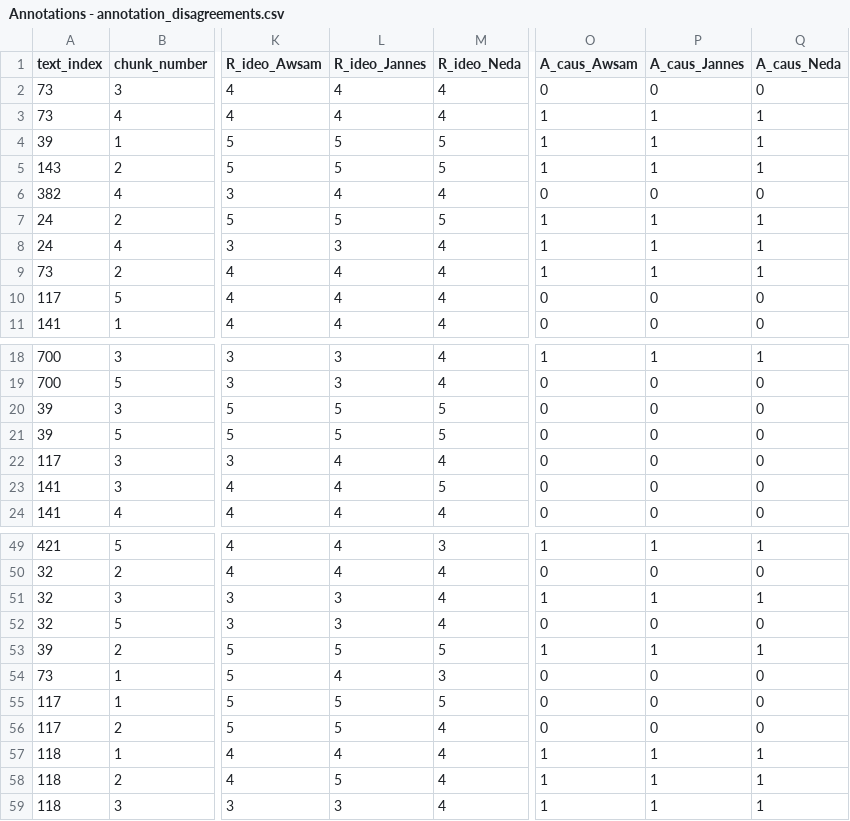
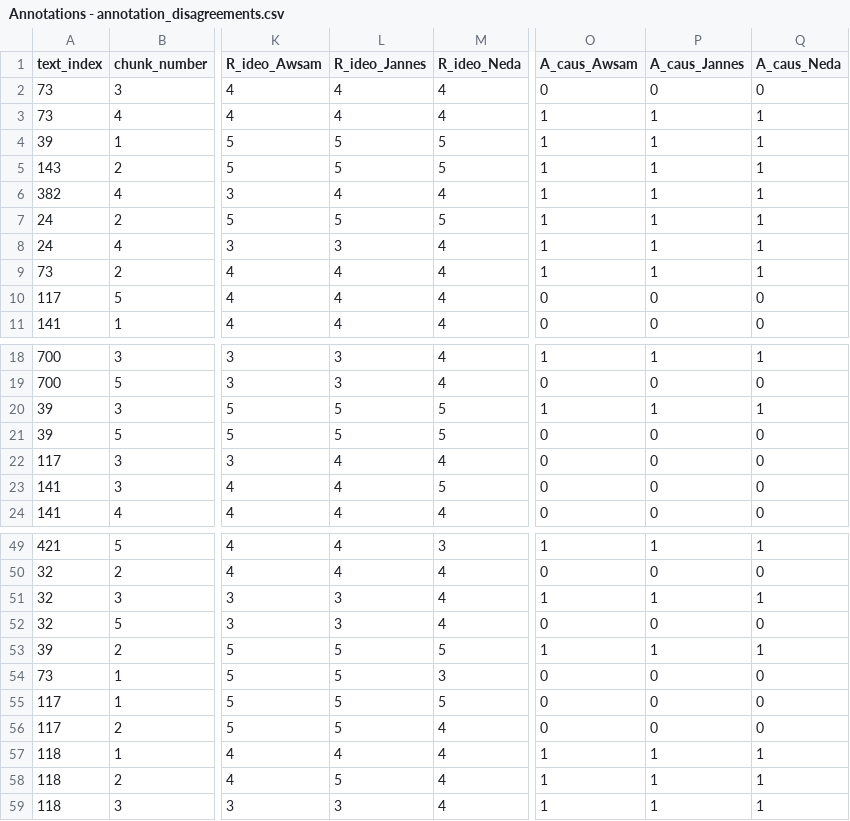
Before and after one commit to Jamo197/political-bias-detection, a CSV file: RAG Analysis/human_annotations/revised/Annotations - annotation_disagreements.csv, drawn as a sheet; only a part is shown, gaps mark what is left out; the diff names each change by its address in the sheet, - before the commit and + after, or states it on an @@ line.

Commit message:
fixed wrong annotations

```diff
--- a/RAG Analysis/human_annotations/revised/Annotations - annotation_disagreements.csv
+++ b/RAG Analysis/human_annotations/revised/Annotations - annotation_disagreements.csv
-O6 (A_caus_Awsam): 0
+O6 (A_caus_Awsam): 1
-P6 (A_caus_Jannes): 0
+P6 (A_caus_Jannes): 1
-Q6 (A_caus_Neda): 0
+Q6 (A_caus_Neda): 1
-O20 (A_caus_Awsam): 0
+O20 (A_caus_Awsam): 1
-P20 (A_caus_Jannes): 0
+P20 (A_caus_Jannes): 1
-Q20 (A_caus_Neda): 0
+Q20 (A_caus_Neda): 1
-L54 (R_ideo_Jannes): 4
+L54 (R_ideo_Jannes): 5
```
